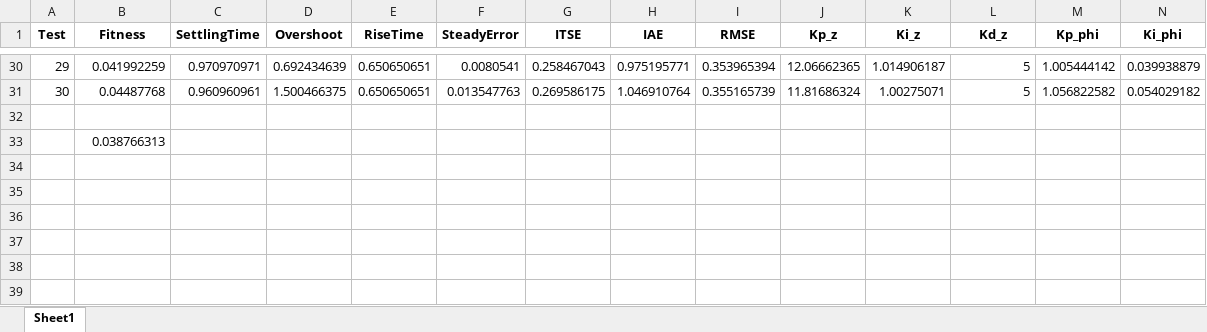
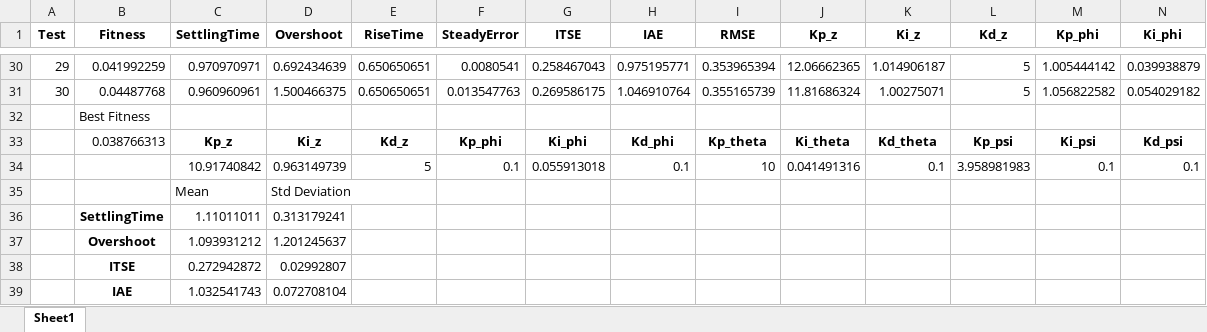
Before and after one commit to Luissf1/QuadrotorPython, an Excel workbook: results/Results_PSO_PID_Test_3.xlsx, sheet Sheet1, drawn as a sheet; only a part is shown, gaps mark what is left out; values as stored, in another font and other column widths than the file's, no borders; removed rows and columns are numbered as before the commit, all else as after; rows hold the shown columns only; the diff names each change by its address in the sheet, - before the commit and + after, or states it on an @@ line.

```diff
--- a/results/Results_PSO_PID_Test_3.xlsx (sheet Sheet1)
+++ b/results/Results_PSO_PID_Test_3.xlsx (sheet Sheet1)
-row 32: (empty)
-B32 (Fitness): 0.038766313
+B32 (Fitness): Best Fitness
+row 33:  | 0.038766313 | Kp_z | Ki_z | Kd_z | Kp_phi | Ki_phi | Kd_phi | Kp_theta | Ki_theta | Kd_theta | Kp_psi | Ki_psi | Kd_psi
+row 34:  |  | 10.91740842 | 0.963149739 | 5 | 0.1 | 0.055913018 | 0.1 | 10 | 0.041491316 | 0.1 | 3.958981983 | 0.1 | 0.1
+row 35:  |  | Mean | Std Deviation
+row 36:  | SettlingTime | 1.11011011 | 0.313179241
+row 37:  | Overshoot | 1.093931212 | 1.201245637
+row 38:  | ITSE | 0.272942872 | 0.02992807
+row 39:  | IAE | 1.032541743 | 0.072708104
```
Also changed, not shown: results/Results_PSO_PID_Test_2.xlsx, results/Results_PSO_PID_Test_5.xlsx, 7 other files.
